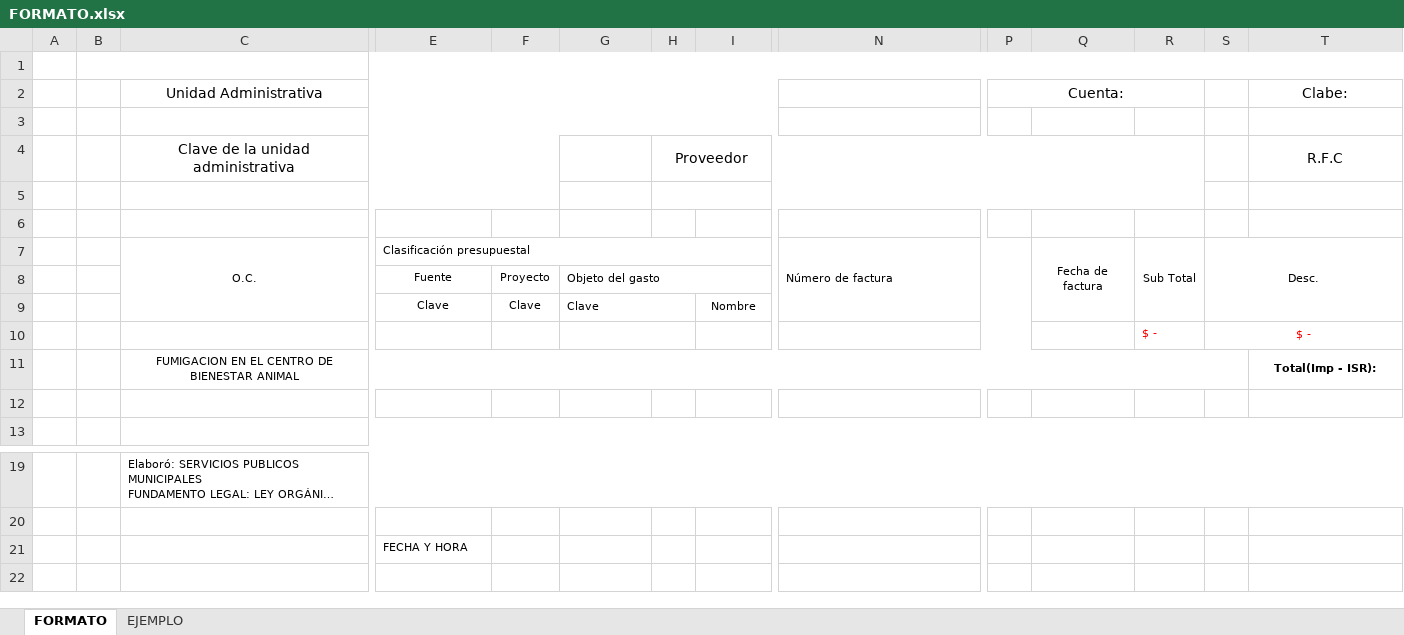
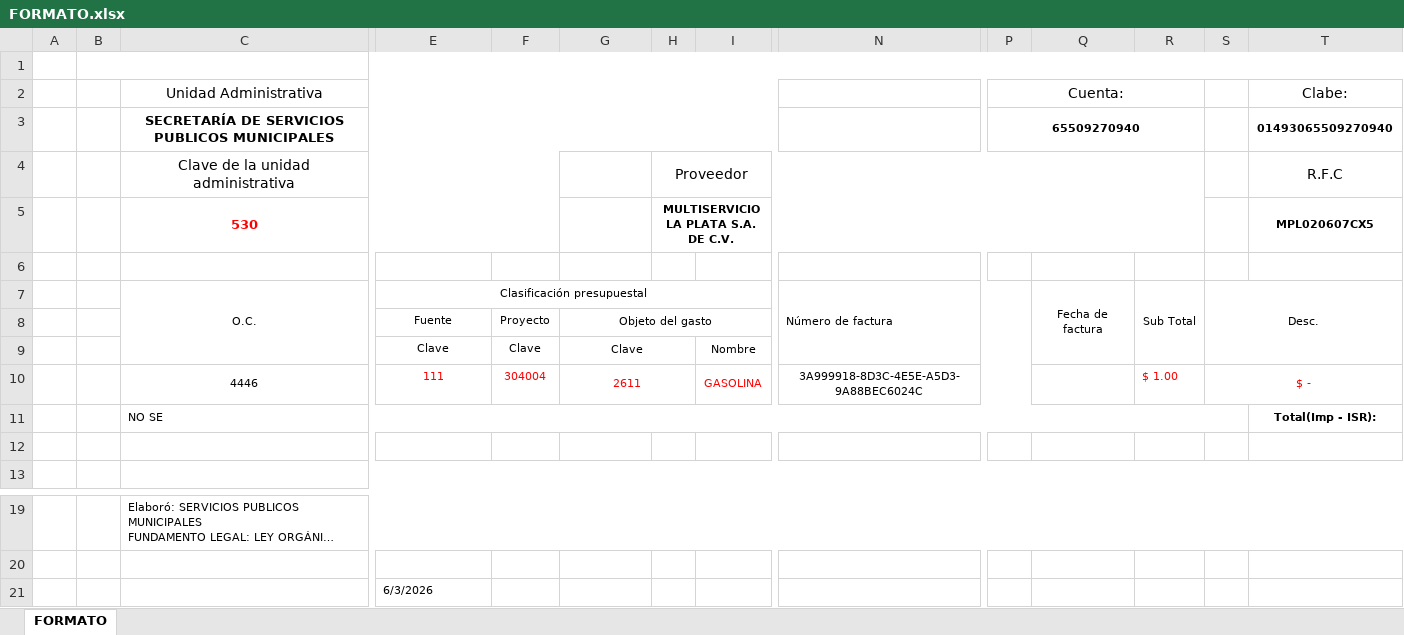
Before and after one commit to MauroTalamantes/control-de-clc-y-cat-logos, an Excel workbook: FORMATO.xlsx, sheet FORMATO, drawn as a sheet; only a part is shown, gaps mark what is left out; long unchanged cells end in …; values as stored, in another font and other column widths than the file's, no borders; charts and pictures not drawn; removed rows and columns are numbered as before the commit, all else as after; rows hold the shown columns only; the diff names each change by its address in the sheet, - before the commit and + after, or states it on an @@ line.

Commit message:
formato de excel

```diff
--- a/FORMATO.xlsx (sheet FORMATO)
+++ b/FORMATO.xlsx (sheet FORMATO)
-sheet tab: EJEMPLO
-row 3: (empty)
+row 3:  |  | SECRETARÍA DE SERVICIOS PUBLICOS MUNICIPALES |  |  |  |  |  |  | 65509270940 |  |  |  | 01493065509270940
+P3:R3 merged
-row 5: (empty)
+row 5:  |  | 530 |  |  |  | MULTISERVICIO LA PLATA S.A. DE C.V. |  |  |  |  |  |  | MPL020607CX5
-E7 alignment: left
+E7 alignment: center
-G8:G9 alignment: left
+G8:G9 alignment: center
-row 10:  |  |  |  |  |  |  |  |  |  |  | $ - | $ -
-row 11:  |  | FUMIGACION EN EL CENTRO DE BIENESTAR ANIMAL |  |  |  |  |  |  |  |  |  |  | Total(Imp - ISR):
+row 10:  |  | 4446 | 111 | 304004 | 2611 |  | GASOLINA | 3A999918-8D3C-4E5E-A5D3-9A88BEC6024C |  |  | $ 1.00 | $ -
+row 11:  |  | NO SE |  |  |  |  |  |  |  |  |  |  | Total(Imp - ISR):
-E21: FECHA Y HORA
+E21: 6/3/2026
```
Also changed, not shown: charts or pictures, 5 other files.
